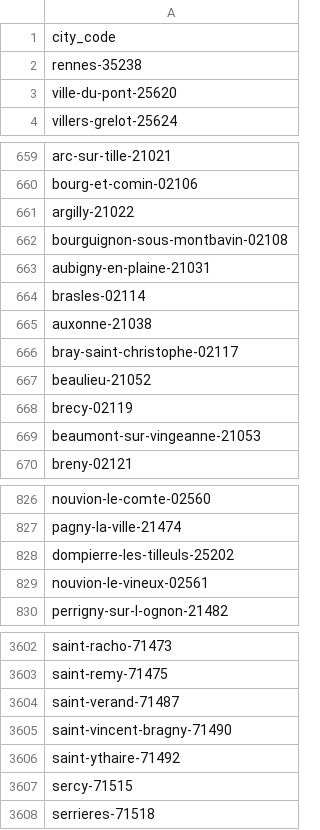
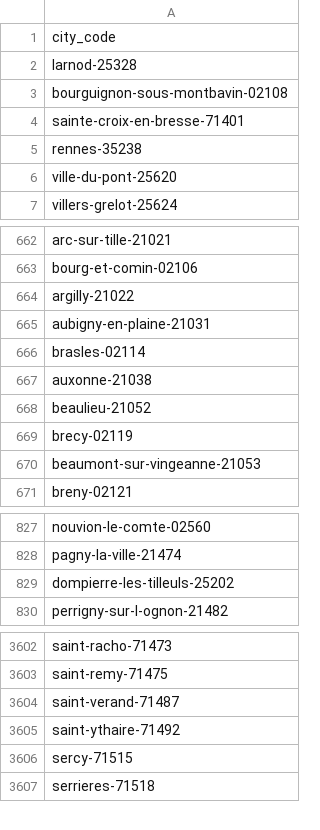
Before and after one commit to RyvounF/Homepedia, a CSV file: cities_data/cities_data_cleaned.csv, drawn as a sheet; only a part is shown, gaps mark what is left out.

```diff
--- a/cities_data/cities_data_cleaned.csv
+++ b/cities_data/cities_data_cleaned.csv
@@ -1,2 +1,5 @@
 city_code
+larnod-25328
+bourguignon-sous-montbavin-02108
+sainte-croix-en-bresse-71401
 rennes-35238
@@ -661,3 +664,2 @@ bourg-et-comin-02106
 argilly-21022
-bourguignon-sous-montbavin-02108
 aubigny-en-plaine-21031
@@ -665,3 +667,2 @@ brasles-02114
 auxonne-21038
-bray-saint-christophe-02117
 beaulieu-21052
@@ -828,3 +829,2 @@ pagny-la-ville-21474
 dompierre-les-tilleuls-25202
-nouvion-le-vineux-02561
 perrigny-sur-l-ognon-21482
@@ -3604,3 +3604,2 @@ saint-remy-71475
 saint-verand-71487
-saint-vincent-bragny-71490
 saint-ythaire-71492
```
Also changed, not shown: 5 other files.
